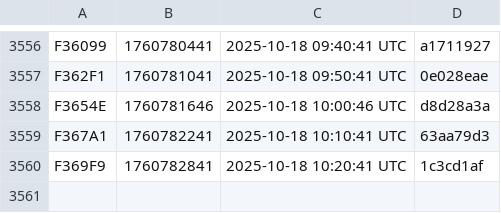
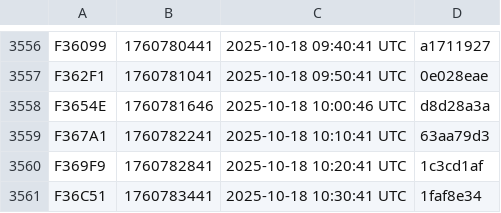
Before and after one commit to noob2git/weather, a CSV file: docs/assets/builds.csv, drawn as a sheet; only a part is shown, gaps mark what is left out; the diff names each change by its address in the sheet, - before the commit and + after, or states it on an @@ line.

```diff
--- a/docs/assets/builds.csv
+++ b/docs/assets/builds.csv
+row 3561: F36C51 | 1760783441 | 2025-10-18 10:30:41 UTC | 1faf8e34
```
Also changed, not shown: data/weather_history.csv, 2 other files.
